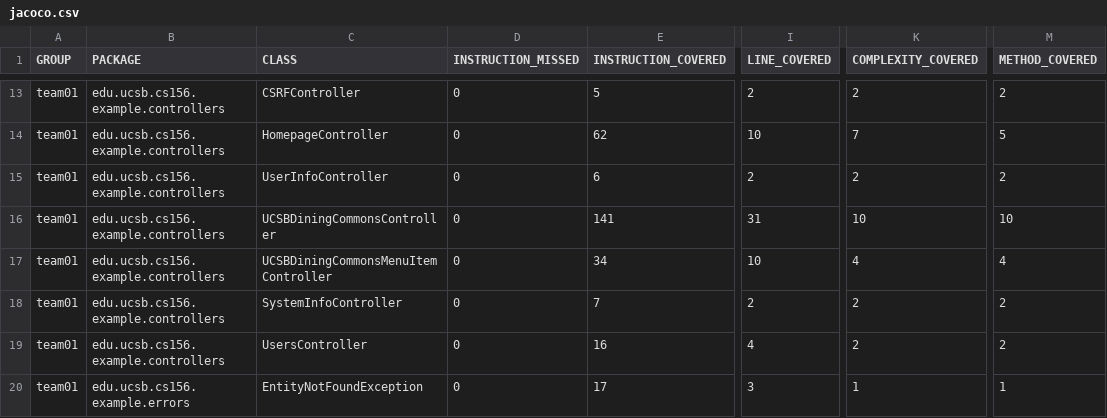
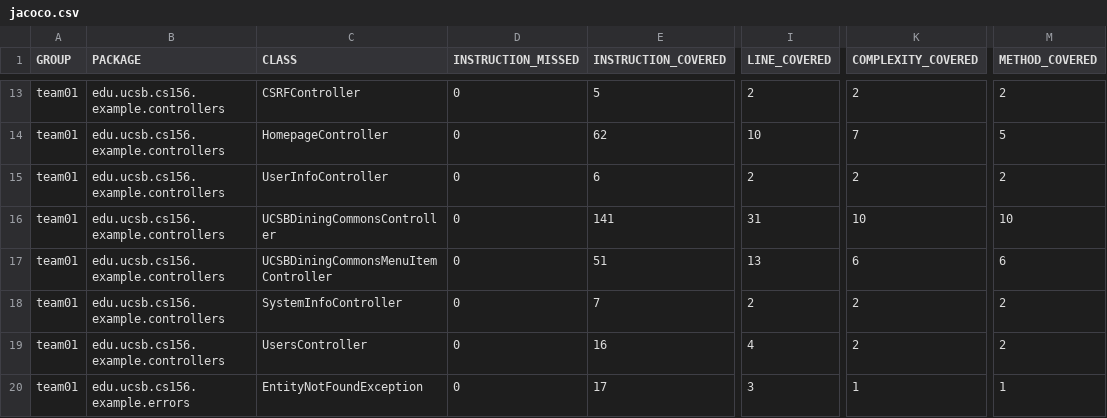
Before and after one commit to ucsb-cs156-s25/team01-s25-11, a CSV file: jacoco/jacoco.csv, drawn as a sheet; only a part is shown, gaps mark what is left out; the diff names each change by its address in the sheet, - before the commit and + after, or states it on an @@ line.

```diff
--- a/jacoco/jacoco.csv
+++ b/jacoco/jacoco.csv
-E17 (INSTRUCTION_COVERED): 34
+E17 (INSTRUCTION_COVERED): 51
-I17 (LINE_COVERED): 10
+I17 (LINE_COVERED): 13
-K17 (COMPLEXITY_COVERED): 4
+K17 (COMPLEXITY_COVERED): 6
-M17 (METHOD_COVERED): 4
+M17 (METHOD_COVERED): 6
```
Also changed, not shown: 7 other files.
